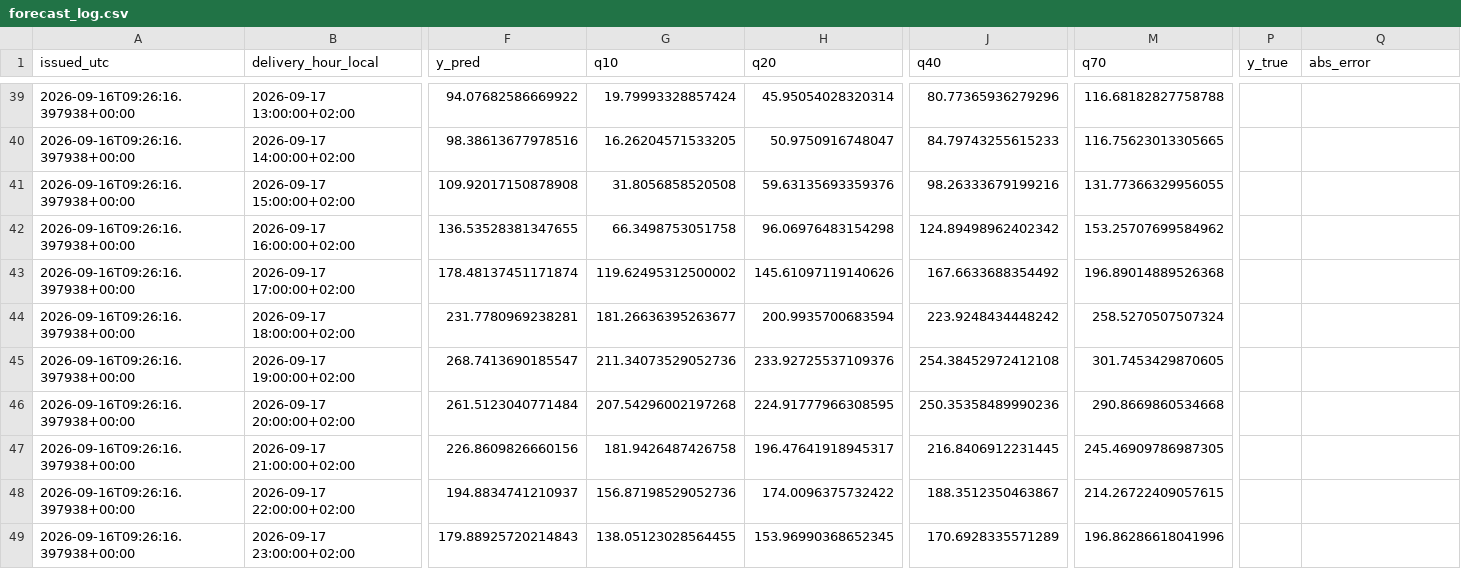
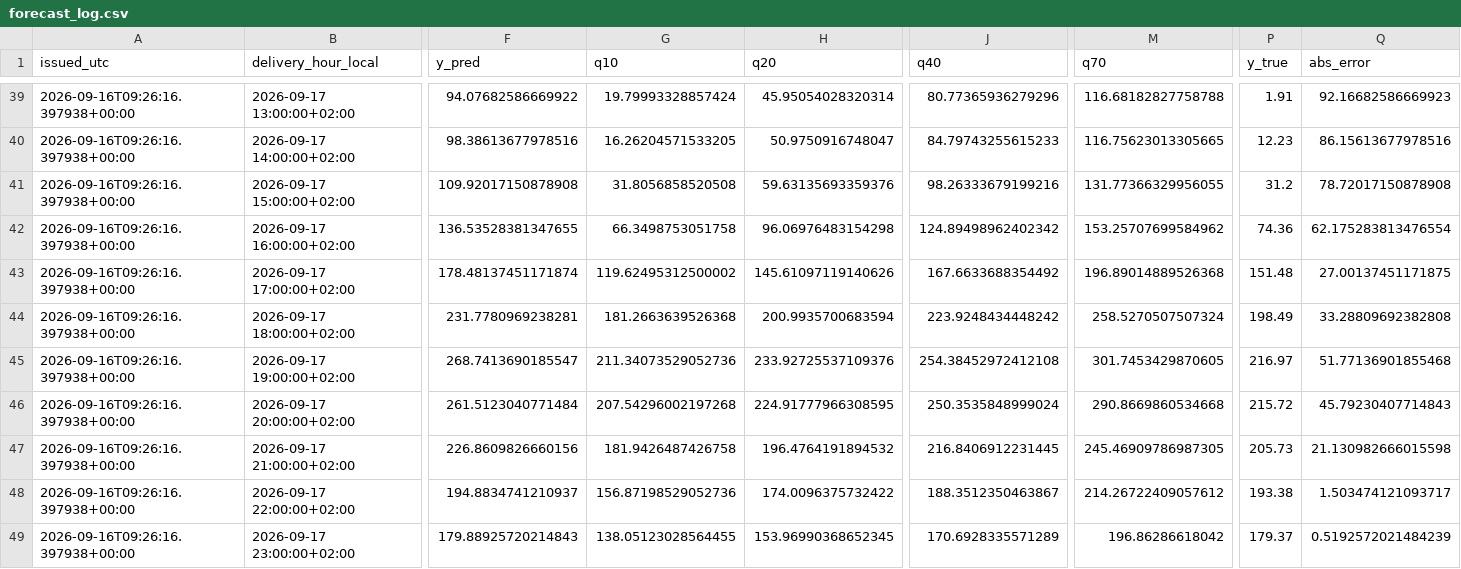
Before and after one commit to wassimomabrouk/dayahead-price-forecasting, a CSV file: reports/forecast_log.csv, drawn as a sheet; only a part is shown, gaps mark what is left out; the diff covers the shown part only; the diff names each change by its address in the sheet, - before the commit and + after, or states it on an @@ line.

```diff
--- a/reports/forecast_log.csv
+++ b/reports/forecast_log.csv
-P39 (y_true): (empty)
+P39 (y_true): 1.91
-Q39 (abs_error): (empty)
+Q39 (abs_error): 92.16682586669923
-P40 (y_true): (empty)
+P40 (y_true): 12.23
-Q40 (abs_error): (empty)
+Q40 (abs_error): 86.15613677978516
-P41 (y_true): (empty)
+P41 (y_true): 31.2
-Q41 (abs_error): (empty)
+Q41 (abs_error): 78.72017150878908
-P42 (y_true): (empty)
+P42 (y_true): 74.36
-Q42 (abs_error): (empty)
+Q42 (abs_error): 62.175283813476554
-P43 (y_true): (empty)
+P43 (y_true): 151.48
-Q43 (abs_error): (empty)
+Q43 (abs_error): 27.00137451171875
-G44 (q10): 181.26636395263677
+G44 (q10): 181.2663639526368
-P44 (y_true): (empty)
+P44 (y_true): 198.49
-Q44 (abs_error): (empty)
+Q44 (abs_error): 33.28809692382808
-P45 (y_true): (empty)
+P45 (y_true): 216.97
-Q45 (abs_error): (empty)
+Q45 (abs_error): 51.77136901855468
-J46 (q40): 250.35358489990236
+J46 (q40): 250.3535848999024
-P46 (y_true): (empty)
+P46 (y_true): 215.72
-Q46 (abs_error): (empty)
+Q46 (abs_error): 45.79230407714843
-H47 (q20): 196.47641918945317
+H47 (q20): 196.4764191894532
-P47 (y_true): (empty)
+P47 (y_true): 205.73
-Q47 (abs_error): (empty)
+Q47 (abs_error): 21.130982666015598
-M48 (q70): 214.26722409057615
+M48 (q70): 214.26722409057612
-P48 (y_true): (empty)
+P48 (y_true): 193.38
-Q48 (abs_error): (empty)
+Q48 (abs_error): 1.503474121093717
-M49 (q70): 196.86286618041996
+M49 (q70): 196.86286618042
-P49 (y_true): (empty)
+P49 (y_true): 179.37
-Q49 (abs_error): (empty)
+Q49 (abs_error): 0.5192572021484239
```
Also changed, not shown: 32 edited cells elsewhere in this file, 2 other files.
